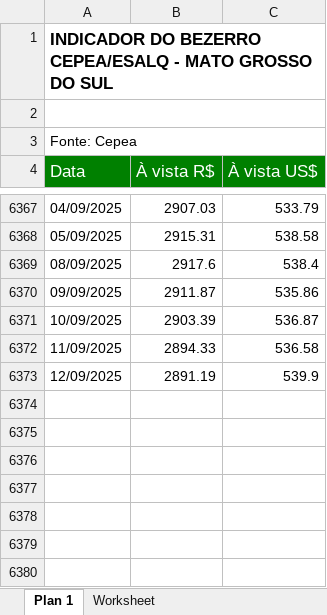
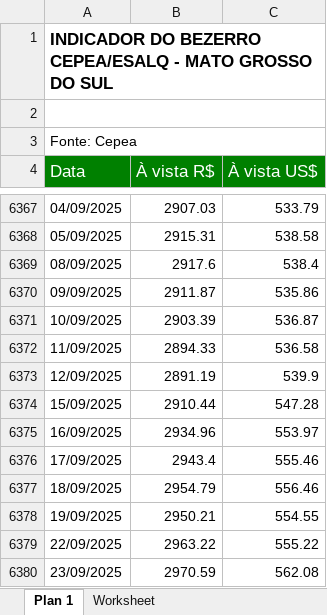
Before and after one commit to Oliveirabrl/GADO, an Excel workbook: dados_historicos/dados_geral/preco_bezerro_brl.xlsx, sheet Plan 1, drawn as a sheet; only a part is shown, gaps mark what is left out; values as stored, in another font and other column widths than the file's, no borders; the diff names each change by its address in the sheet, - before the commit and + after, or states it on an @@ line.

```diff
--- a/dados_historicos/dados_geral/preco_bezerro_brl.xlsx (sheet Plan 1)
+++ b/dados_historicos/dados_geral/preco_bezerro_brl.xlsx (sheet Plan 1)
+row 6374: 15/09/2025 | 2910.44 | 547.28
+row 6375: 16/09/2025 | 2934.96 | 553.97
+row 6376: 17/09/2025 | 2943.4 | 555.46
+row 6377: 18/09/2025 | 2954.79 | 556.46
+row 6378: 19/09/2025 | 2950.21 | 554.55
+row 6379: 22/09/2025 | 2963.22 | 555.22
+row 6380: 23/09/2025 | 2970.59 | 562.08
```
Also changed, not shown: dados_historicos/dados_geral/preco_brl_arroba.xlsx, dados_historicos/dados_geral/preco_milho_brl.xlsx, 1 other file.
